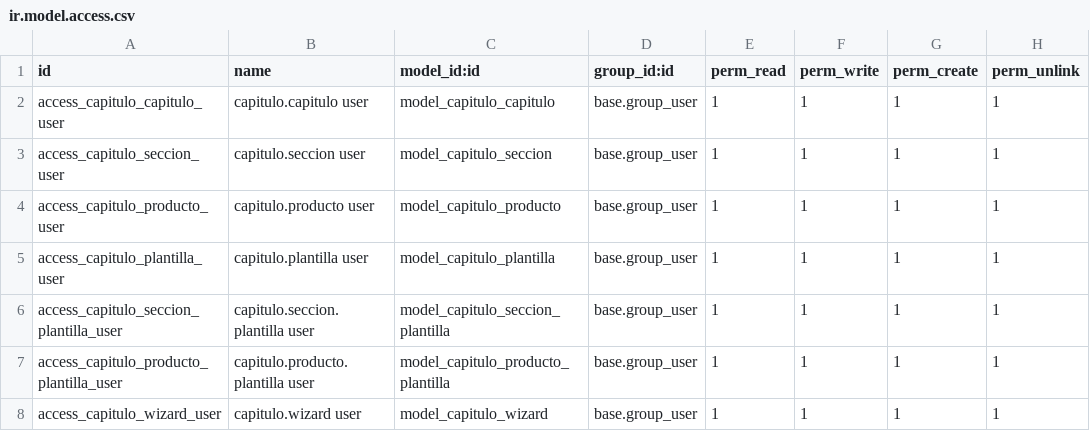
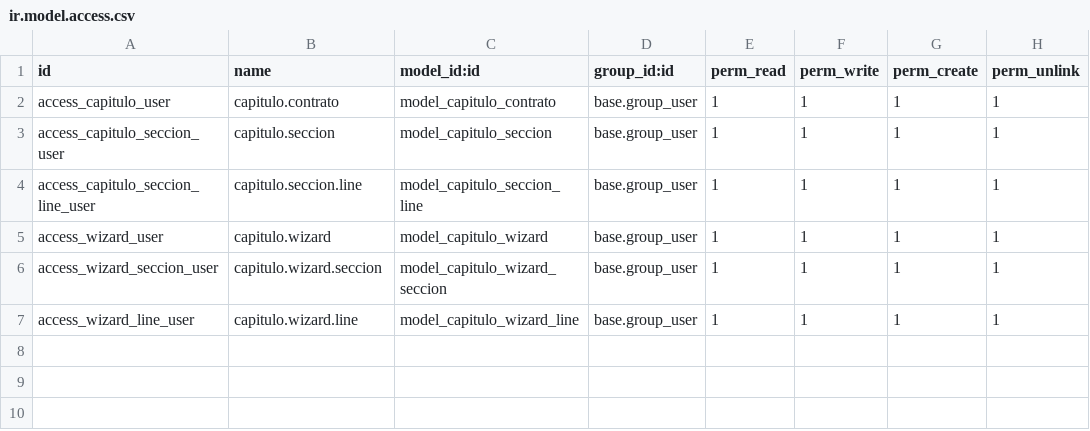
Before and after one commit to sergiodeveloper5/capitulos, a CSV file: security/ir.model.access.csv, drawn as a sheet.

```diff
--- a/security/ir.model.access.csv
+++ b/security/ir.model.access.csv
@@ -1,8 +1,7 @@
 id,name,model_id:id,group_id:id,perm_read,perm_write,perm_create,perm_unlink
-access_capitulo_capitulo_user,capitulo.capitulo user,model_capitulo_capitulo,base.group_user,1,1,1,1
-access_capitulo_seccion_user,capitulo.seccion user,model_capitulo_seccion,base.group_user,1,1,1,1
-access_capitulo_producto_user,capitulo.producto user,model_capitulo_producto,base.group_user,1,1,1,1
-access_capitulo_plantilla_user,capitulo.plantilla user,model_capitulo_plantilla,base.group_user,1,1,1,1
-access_capitulo_seccion_plantilla_user,capitulo.seccion.plantilla user,model_capitulo_seccion_plantilla,base.group_user,1,1,1,1
-access_capitulo_producto_plantilla_user,capitulo.producto.plantilla user,model_capitulo_producto_plantilla,base.group_user,1,1,1,1
-access_capitulo_wizard_user,capitulo.wizard user,model_capitulo_wizard,base.group_user,1,1,1,1
+access_capitulo_user,capitulo.contrato,model_capitulo_contrato,base.group_user,1,1,1,1
+access_capitulo_seccion_user,capitulo.seccion,model_capitulo_seccion,base.group_user,1,1,1,1
+access_capitulo_seccion_line_user,capitulo.seccion.line,model_capitulo_seccion_line,base.group_user,1,1,1,1
+access_wizard_user,capitulo.wizard,model_capitulo_wizard,base.group_user,1,1,1,1
+access_wizard_seccion_user,capitulo.wizard.seccion,model_capitulo_wizard_seccion,base.group_user,1,1,1,1
+access_wizard_line_user,capitulo.wizard.line,model_capitulo_wizard_line,base.group_user,1,1,1,1
```
Also changed, not shown: 15 other files.
